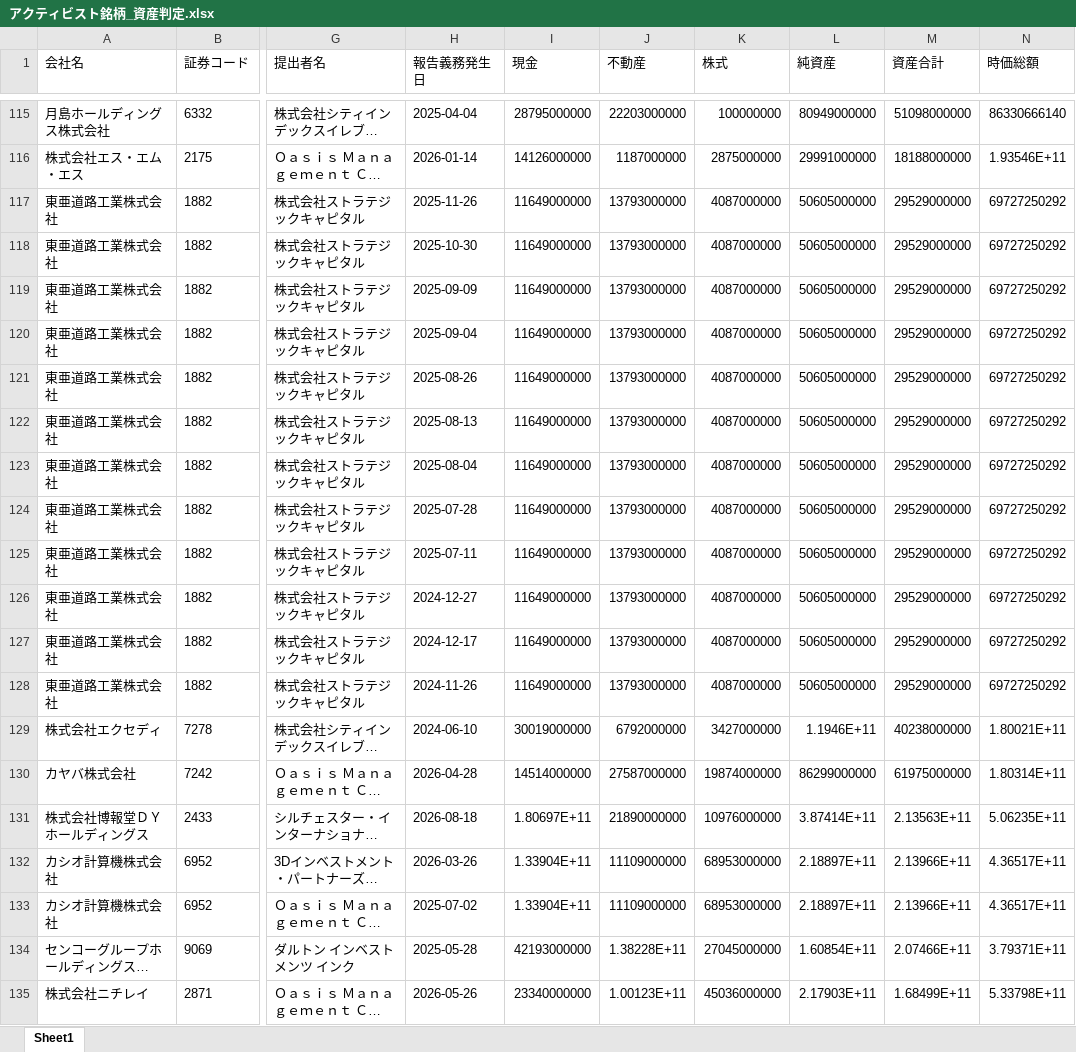
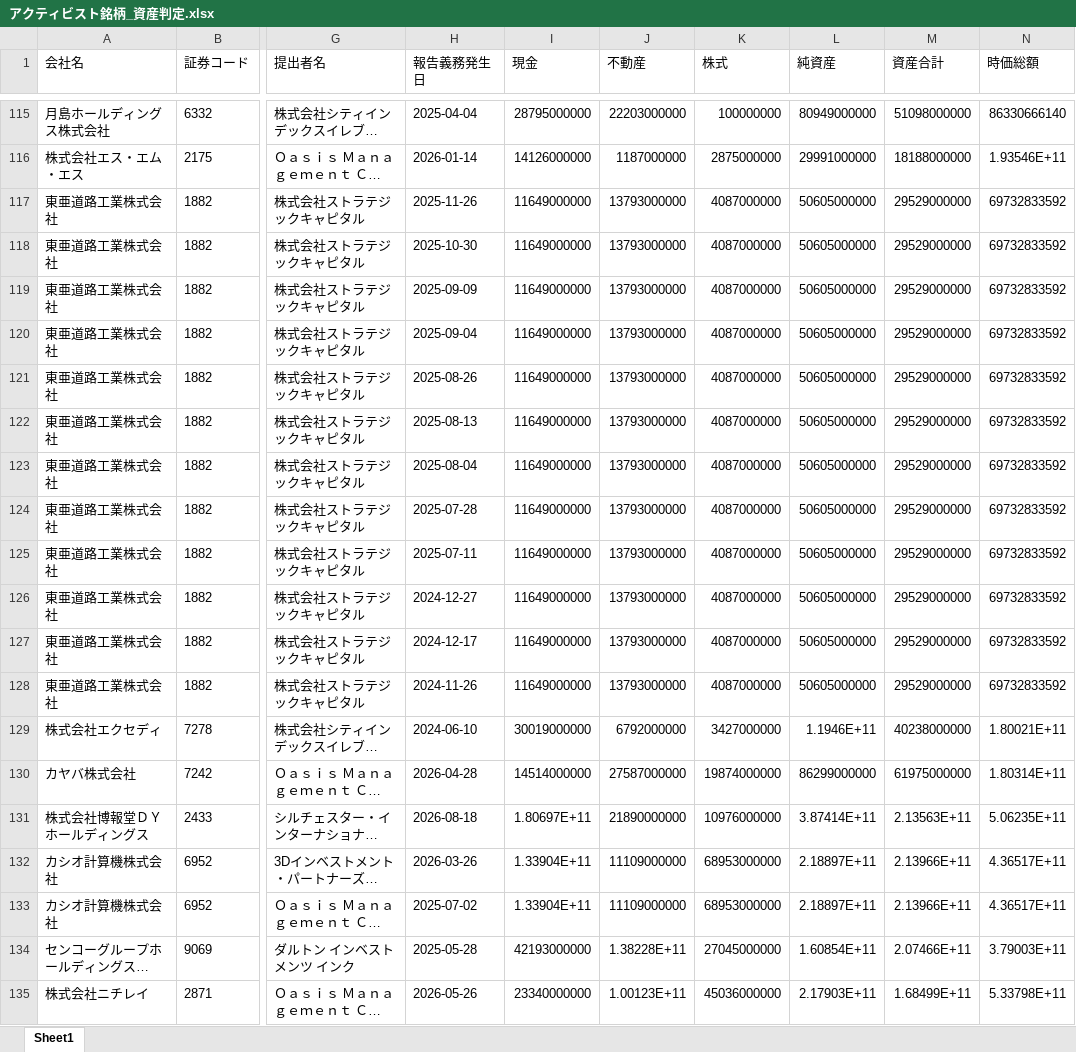
Before and after one commit to harubon1027-pixel/activist-results, an Excel workbook: docs/アクティビスト銘柄_資産判定.xlsx, sheet Sheet1, drawn as a sheet; only a part is shown, gaps mark what is left out; long unchanged cells end in …; values as stored, in another font and other column widths than the file's, no borders; the diff covers the shown part only; the diff names each change by its address in the sheet, - before the commit and + after, or states it on an @@ line.

```diff
--- a/docs/アクティビスト銘柄_資産判定.xlsx (sheet Sheet1)
+++ b/docs/アクティビスト銘柄_資産判定.xlsx (sheet Sheet1)
-N117:N128 (時価総額): 69727250292
+N117:N128 (時価総額): 69732833592
-N134 (時価総額): 3.79371E+11
+N134 (時価総額): 3.79003E+11
```
Also changed, not shown: 19 edited cells elsewhere in this sheet, docs/アクティビスト銘柄一覧.xlsx, 1 other file.
